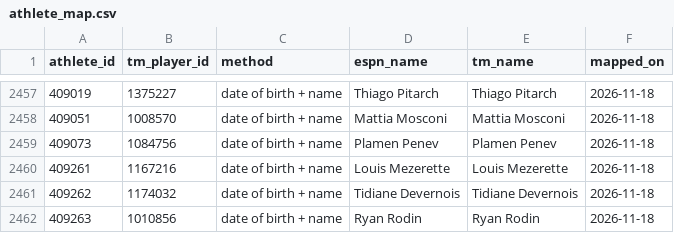
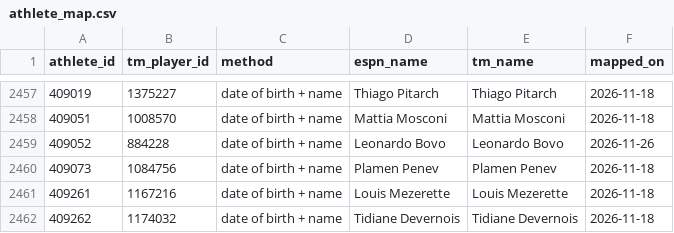
Before and after one commit to boluadenusi/minutegrid, a CSV file: data/espn/athlete_map.csv, drawn as a sheet; only a part is shown, gaps mark what is left out; the shorter side is filled out with more unchanged rows.

```diff
--- a/data/espn/athlete_map.csv
+++ b/data/espn/athlete_map.csv
@@ -2458,2 +2458,3 @@ athlete_id,tm_player_id,method,espn_name,tm_name,mapped_on
 409051,1008570,date of birth + name,Mattia Mosconi,Mattia Mosconi,2026-11-18
+409052,884228,date of birth + name,Leonardo Bovo,Leonardo Bovo,2026-11-26
 409073,1084756,date of birth + name,Plamen Penev,Plamen Penev,2026-11-18
```
Also changed, not shown: data/espn/matches.csv, data/espn/new_players.csv, 29 other files.
